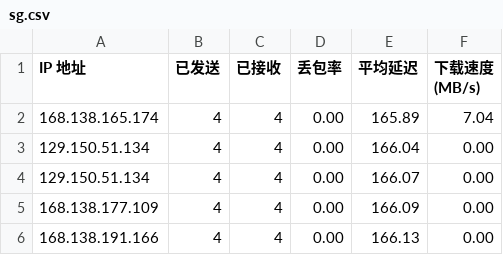
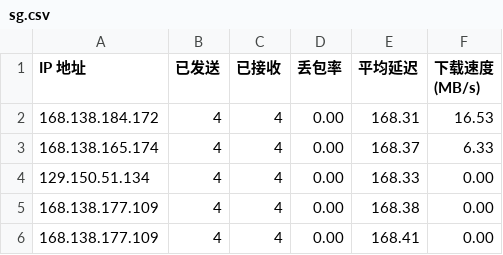
Before and after one commit to tcjhhjfwyxgs/CFCDN-Auto, a CSV file: CloudflareST/sg.csv, drawn as a sheet.

```diff
--- a/CloudflareST/sg.csv
+++ b/CloudflareST/sg.csv
@@ -1,6 +1,6 @@
 IP 地址,已发送,已接收,丢包率,平均延迟,下载速度 (MB/s)
-168.138.165.174,4,4,0.00,165.89,7.04
-129.150.51.134,4,4,0.00,166.04,0.00
-129.150.51.134,4,4,0.00,166.07,0.00
-168.138.177.109,4,4,0.00,166.09,0.00
-168.138.191.166,4,4,0.00,166.13,0.00
+168.138.184.172,4,4,0.00,168.31,16.53
+168.138.165.174,4,4,0.00,168.37,6.33
+129.150.51.134,4,4,0.00,168.33,0.00
+168.138.177.109,4,4,0.00,168.38,0.00
+168.138.177.109,4,4,0.00,168.41,0.00
```
Also changed, not shown: 3 other files.
